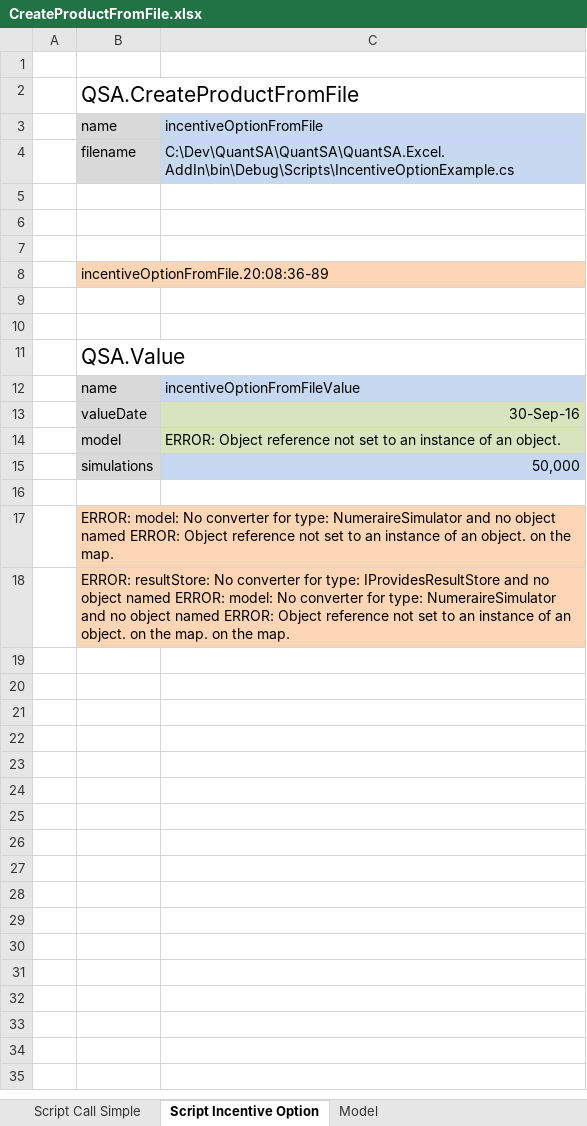
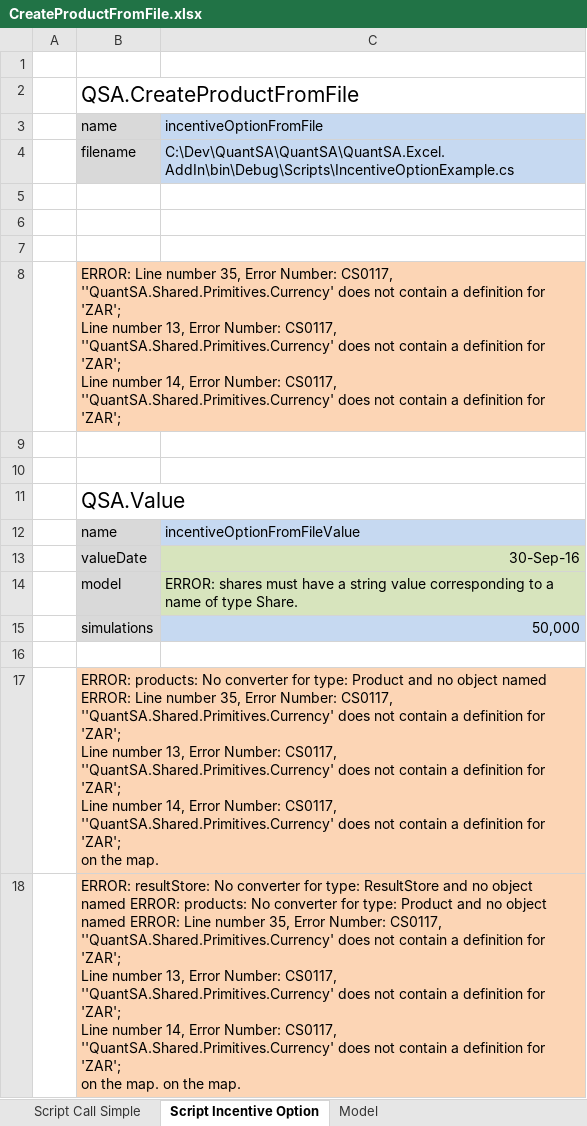
Before and after one commit to JamesLTaylor/QuantSA, an Excel workbook: ExcelExamples/CreateProductFromFile.xlsx, sheet Script Incentive Option, drawn as a sheet; values as stored, in another font and other column widths than the file's, no borders; ↵ is a line break in a cell; the diff names each change by its address in the sheet, - before the commit and + after, or states it on an @@ line.

```diff
--- a/ExcelExamples/CreateProductFromFile.xlsx (sheet Script Incentive Option)
+++ b/ExcelExamples/CreateProductFromFile.xlsx (sheet Script Incentive Option)
-B8: incentiveOptionFromFile.20:08:36-89
+B8: ERROR: Line number 35, Error Number: CS0117, ''QuantSA.Shared.Primitives.Currency' does not contain a definition for 'ZAR'; ↵ Line number 13, Error Number: CS0117, ''QuantSA.Shared.Primitives.Currency' does not contain a definition for 'ZAR'; ↵ Line number 14, Error Number: CS0117, ''QuantSA.Shared.Primitives.Currency' does not contain a definition for 'ZAR';
-C14: ERROR: Object reference not set to an instance of an object.
+C14: ERROR: shares must have a string value corresponding to a name of type Share.
-B17: ERROR: model: No converter for type: NumeraireSimulator and no object named ERROR: Object reference not set to an instance of an object. on the…
+B17: ERROR: products: No converter for type: Product and no object named ERROR: Line number 35, Error Number: CS0117, ''QuantSA.Shared.Primitives.Currency' does not contain a definition for 'ZAR'; ↵ Line number 13, Error Number: CS0117, ''QuantSA.Shared.Primitives.Currency' does not contain a definition for 'ZAR'; ↵ Line number 14, Error Number: CS0117, ''QuantSA.Shared.Primitives.Currency' does not contain a definition for 'ZAR'; ↵ on the…
-B18: …for type: IProvidesResultStore and no object named ERROR: model: No converter for type: NumeraireSimulator and no object named ERROR: Object reference not set to an instance of an object. on the…
+B18: …for type: ResultStore and no object named ERROR: products: No converter for type: Product and no object named ERROR: Line number 35, Error Number: CS0117, ''QuantSA.Shared.Primitives.Currency' does not contain a definition for 'ZAR'; ↵ Line number 13, Error Number: CS0117, ''QuantSA.Shared.Primitives.Currency' does not contain a definition for 'ZAR'; ↵ Line number 14, Error Number: CS0117, ''QuantSA.Shared.Primitives.Currency' does not contain a definition for 'ZAR'; ↵ on the…
```
Also changed, not shown: sheet Script Call Simple, sheet Model, ExcelExamples/CDS.xlsx, ExcelExamples/EPE.xlsx, 27 other files.
